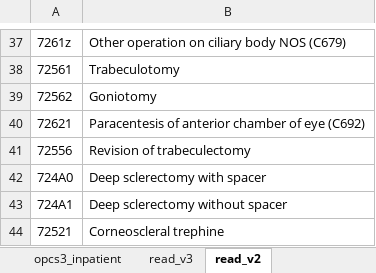
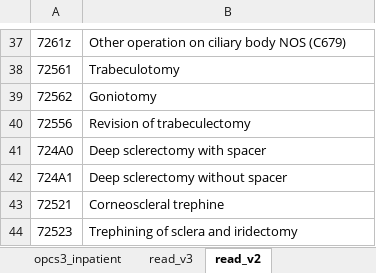
Before and after one commit to andrewholmes-uoa/ukbb_health_outcomes, an Excel workbook: codes/progression_surgery_codes_exclusions.xlsx, sheet read_v2, drawn as a sheet; only a part is shown, gaps mark what is left out; the shorter side is filled out with more unchanged rows; values as stored, in another font and other column widths than the file's, no borders; the diff names each change by its address in the sheet, - before the commit and + after, or states it on an @@ line.

Commit message:
Remove ac paracentesis as an exclusion

```diff
--- a/codes/progression_surgery_codes_exclusions.xlsx (sheet read_v2)
+++ b/codes/progression_surgery_codes_exclusions.xlsx (sheet read_v2)
-row 40: 72621 | Paracentesis of anterior chamber of eye (C692)
```
Also changed, not shown: sheet opcs3_inpatient, sheet opcs4_inpatient, sheet read_v3.
